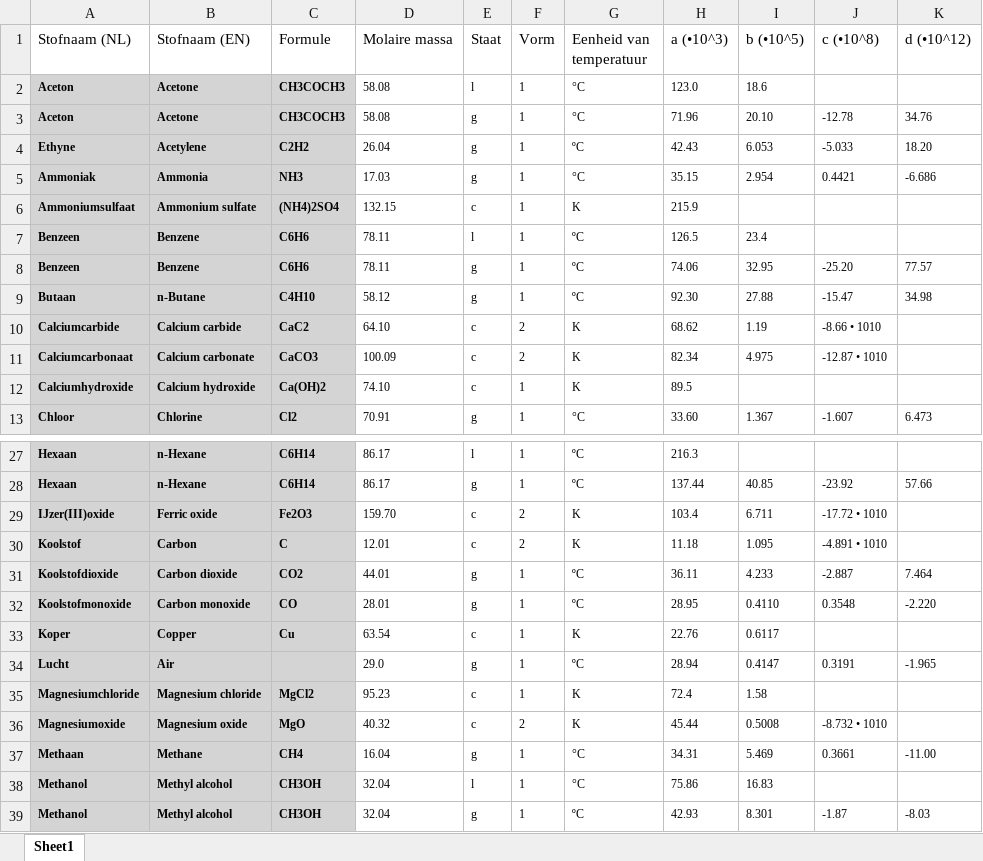
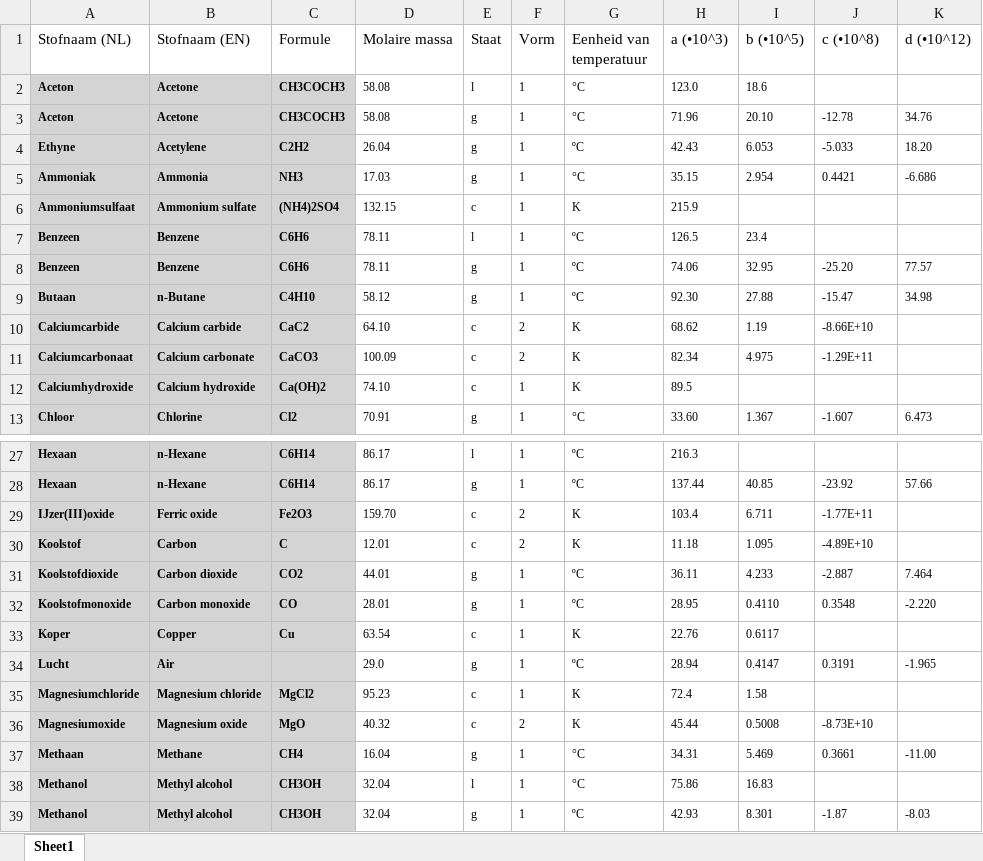
Before and after one commit to evanvoorbergen/Hypothetical-Path-Solver, an Excel workbook: data/IPT_Tabel_B2.xlsx, sheet Sheet1, drawn as a sheet; only a part is shown, gaps mark what is left out; values as stored, in another font and other column widths than the file's, no borders; the diff names each change by its address in the sheet, - before the commit and + after, or states it on an @@ line.

Commit message:
Works for Vorm 1 & 2 Cp

```diff
--- a/data/IPT_Tabel_B2.xlsx (sheet Sheet1)
+++ b/data/IPT_Tabel_B2.xlsx (sheet Sheet1)
-J10 (c (•10^8)): -8.66 • 1010
+J10 (c (•10^8)): -8.66E+10
-J11 (c (•10^8)): -12.87 • 1010
+J11 (c (•10^8)): -1.29E+11
-J29 (c (•10^8)): -17.72 • 1010
+J29 (c (•10^8)): -1.77E+11
-J30 (c (•10^8)): -4.891 • 1010
+J30 (c (•10^8)): -4.89E+10
-J36 (c (•10^8)): -8.732 • 1010
+J36 (c (•10^8)): -8.73E+10
```
Also changed, not shown: 2 other files.
